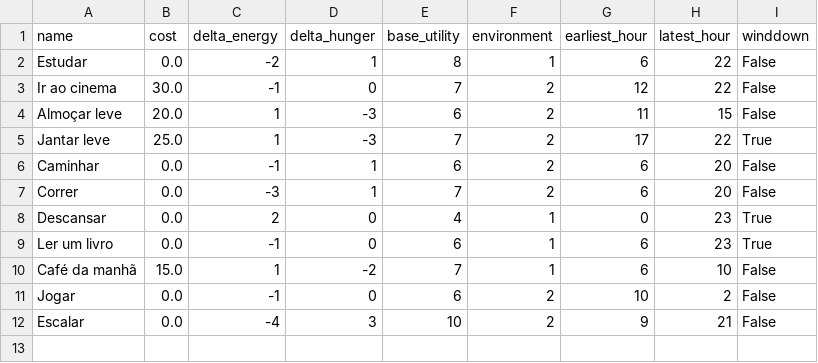
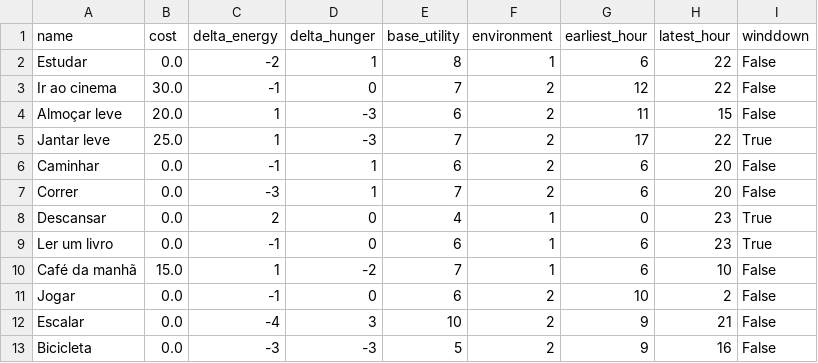
Before and after one commit to dehgui/decisor-de-rotina, a CSV file: activities.csv, drawn as a sheet.

Commit message:
Adicionar atividade: Bicicleta

```diff
--- a/activities.csv
+++ b/activities.csv
@@ -12 +12,2 @@ Jogar,0.0,-1,0,6,2,10,2,False
 Escalar,0.0,-4,3,10,2,9,21,False
+Bicicleta,0.0,-3,-3,5,2,9,16,False
```
